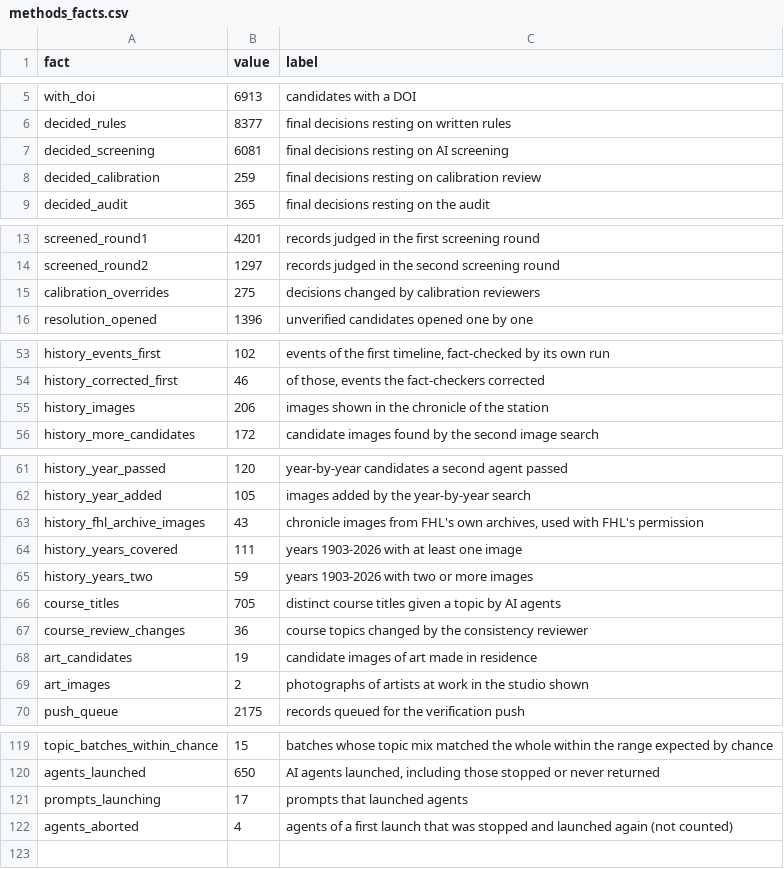
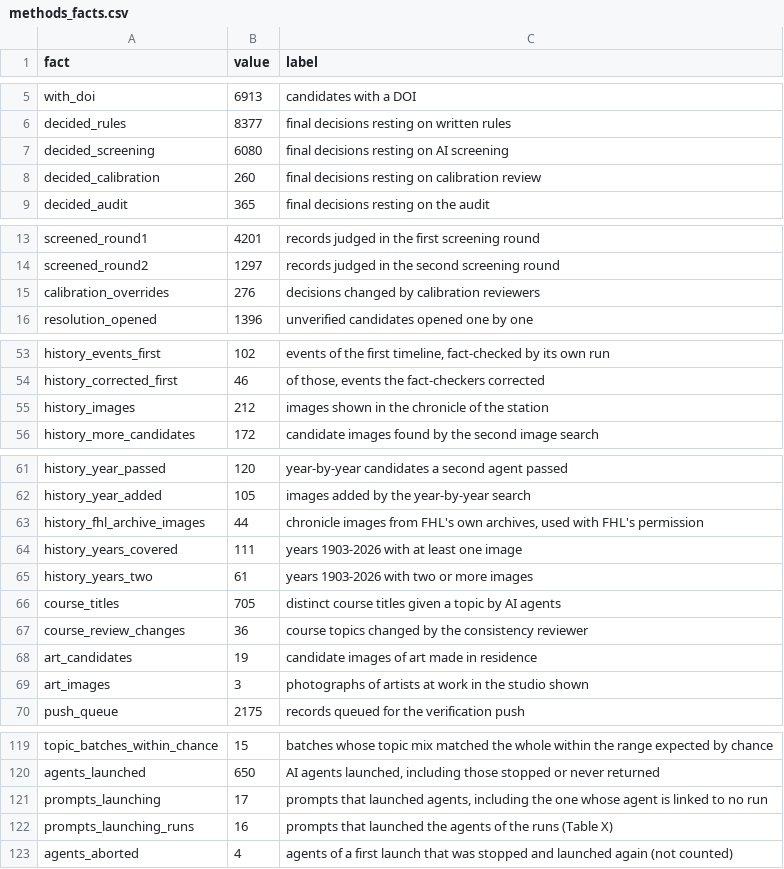
Before and after one commit to weertman/fhl-research-profile, a CSV file: data/methods_facts.csv, drawn as a sheet; only a part is shown, gaps mark what is left out.

```diff
--- a/data/methods_facts.csv
+++ b/data/methods_facts.csv
@@ -6,4 +6,4 @@ with_doi,6913,candidates with a DOI
 decided_rules,8377,final decisions resting on written rules
-decided_screening,6081,final decisions resting on AI screening
-decided_calibration,259,final decisions resting on calibration review
+decided_screening,6080,final decisions resting on AI screening
+decided_calibration,260,final decisions resting on calibration review
 decided_audit,365,final decisions resting on the audit
@@ -14,3 +14,3 @@ screened_round1,4201,records judged in the first screening round
 screened_round2,1297,records judged in the second screening round
-calibration_overrides,275,decisions changed by calibration reviewers
+calibration_overrides,276,decisions changed by calibration reviewers
 resolution_opened,1396,unverified candidates opened one by one
@@ -54,3 +54,3 @@ history_events_first,102,"events of the first timeline, fact-checked by its own
 history_corrected_first,46,"of those, events the fact-checkers corrected"
-history_images,206,images shown in the chronicle of the station
+history_images,212,images shown in the chronicle of the station
 history_more_candidates,172,candidate images found by the second image search
@@ -62,5 +62,5 @@ history_year_passed,120,year-by-year candidates a second agent passed
 history_year_added,105,images added by the year-by-year search
-history_fhl_archive_images,43,"chronicle images from FHL's own archives, used with FHL's permission"
+history_fhl_archive_images,44,"chronicle images from FHL's own archives, used with FHL's permission"
 history_years_covered,111,years 1903-2026 with at least one image
-history_years_two,59,years 1903-2026 with two or more images
+history_years_two,61,years 1903-2026 with two or more images
 course_titles,705,distinct course titles given a topic by AI agents
@@ -68,3 +68,3 @@ course_review_changes,36,course topics changed by the consistency reviewer
 art_candidates,19,candidate images of art made in residence
-art_images,2,photographs of artists at work in the studio shown
+art_images,3,photographs of artists at work in the studio shown
 push_queue,2175,records queued for the verification push
@@ -120,3 +120,4 @@ topic_batches_within_chance,15,batches whose topic mix matched the whole within
 agents_launched,650,"AI agents launched, including those stopped or never returned"
-prompts_launching,17,prompts that launched agents
+prompts_launching,17,"prompts that launched agents, including the one whose agent is linked to no run"
+prompts_launching_runs,16,prompts that launched the agents of the runs (Table X)
 agents_aborted,4,agents of a first launch that was stopped and launched again (not counted)
```
Also changed, not shown: data/art_images.csv, data/classes.csv, 56 other files.
